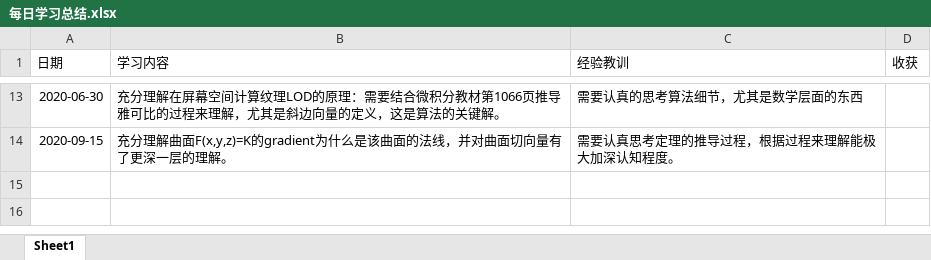
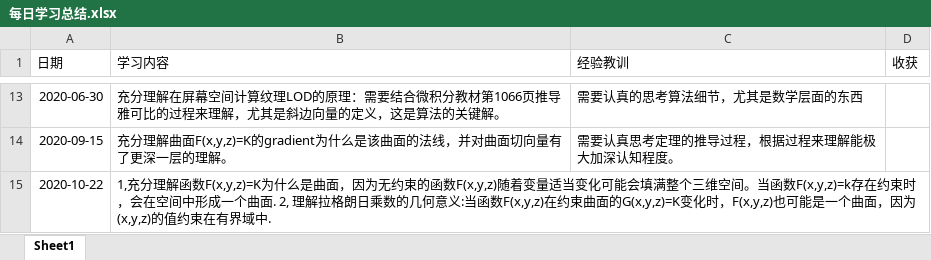
Before and after one commit to mzhg/PostProcessingWork, an Excel workbook: docs/每日学习总结.xlsx, sheet Sheet1, drawn as a sheet; only a part is shown, gaps mark what is left out; values as stored, in another font and other column widths than the file's, no borders; the diff names each change by its address in the sheet, - before the commit and + after, or states it on an @@ line.

```diff
--- a/docs/每日学习总结.xlsx (sheet Sheet1)
+++ b/docs/每日学习总结.xlsx (sheet Sheet1)
+row 15: 2020-10-22 | 1,充分理解函数F(x,y,z)=K为什么是曲面，因为无约束的函数F(x,y,z)随着变量适当变化可能会填满整个三维空间。当函数F(x,y,z)=k存在约束时，会在空间中形成一个曲面. 2, 理解拉格朗日乘数的几何意义:当函数F(x,y,z)在约束曲面的G(x,y,z)=K变化时，F(x,y,z)也可能是一个曲面，因为(x,y,z)的值约束在有界域中.
```
Also changed, not shown: 16 other files.
